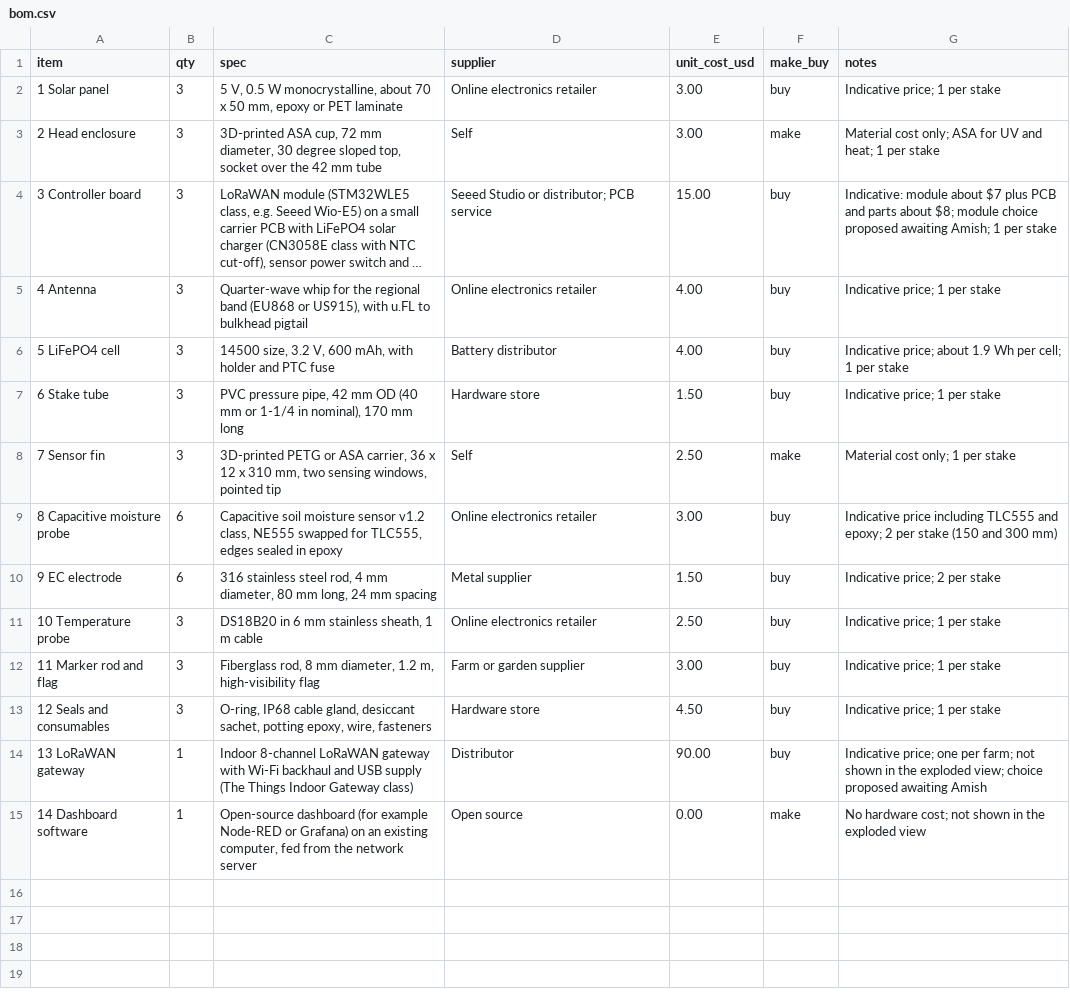
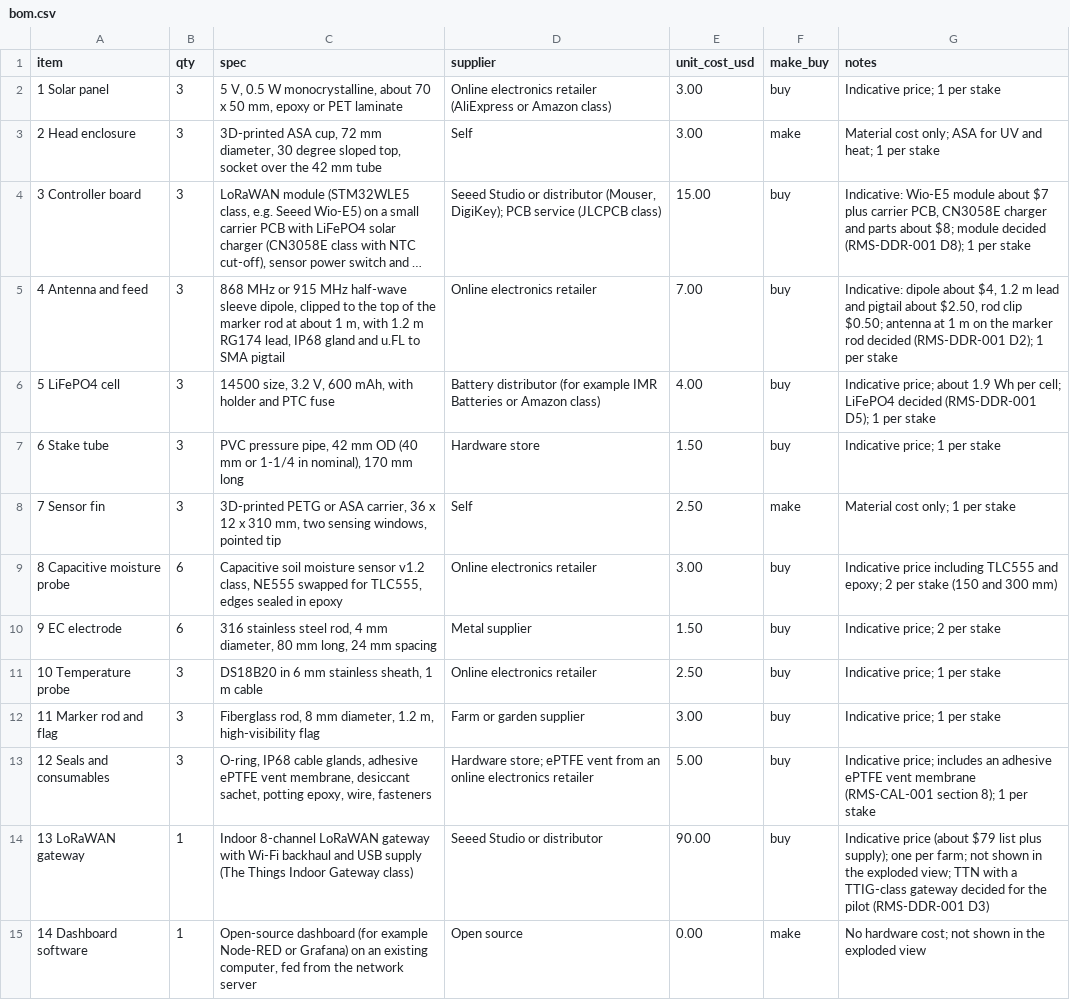
Before and after one commit to BoujeeEnjinia1701/rootmesh, a CSV file: bom/bom.csv, drawn as a sheet; long unchanged cells end in …; the diff names each change by its address in the sheet, - before the commit and + after, or states it on an @@ line.

```diff
--- a/bom/bom.csv
+++ b/bom/bom.csv
-D2 (supplier): Online electronics retailer
+D2 (supplier): Online electronics retailer (AliExpress or Amazon class)
-D4 (supplier): …Studio or distributor; PCB service
+D4 (supplier): …Studio or distributor (Mouser, DigiKey); PCB service (JLCPCB class)
-G4 (notes): Indicative: module about $7 plus PCB and parts about $8; module choice proposed awaiting Amish; 1 per…
+G4 (notes): Indicative: Wio-E5 module about $7 plus carrier PCB, CN3058E charger and parts about $8; module decided (RMS-DDR-001 D8); 1 per…
-A5 (item): 4 Antenna
+A5 (item): 4 Antenna and feed
-C5 (spec): Quarter-wave whip for the regional band (EU868 or US915), with u.FL to bulkhead pigtail
+C5 (spec): 868 MHz or 915 MHz half-wave sleeve dipole, clipped to the top of the marker rod at about 1 m, with 1.2 m RG174 lead, IP68 gland and u.FL to SMA pigtail
-E5 (unit_cost_usd): 4.00
+E5 (unit_cost_usd): 7.00
-G5 (notes): Indicative price; 1 per…
+G5 (notes): Indicative: dipole about $4, 1.2 m lead and pigtail about $2.50, rod clip $0.50; antenna at 1 m on the marker rod decided (RMS-DDR-001 D2); 1 per…
-D6 (supplier): Battery distributor
+D6 (supplier): Battery distributor (for example IMR Batteries or Amazon class)
-G6 (notes): …per cell; 1 per…
+G6 (notes): …per cell; LiFePO4 decided (RMS-DDR-001 D5); 1 per…
-C13 (spec): …IP68 cable gland, desiccant sachet,…
+C13 (spec): …IP68 cable glands, adhesive ePTFE vent membrane, desiccant sachet,…
-D13 (supplier): Hardware store
+D13 (supplier): Hardware store; ePTFE vent from an online electronics retailer
-E13 (unit_cost_usd): 4.50
+E13 (unit_cost_usd): 5.00
-G13 (notes): Indicative price; 1 per…
+G13 (notes): Indicative price; includes an adhesive ePTFE vent membrane (RMS-CAL-001 section 8); 1 per…
-D14 (supplier): Distributor
+D14 (supplier): Seeed Studio or distributor
-G14 (notes): Indicative price; one per farm; not shown in the exploded view; choice proposed awaiting Amish
+G14 (notes): Indicative price (about $79 list plus supply); one per farm; not shown in the exploded view; TTN with a TTIG-class gateway decided for the pilot (RMS-DDR-001 D3)
```
Also changed, not shown: 40 other files.
